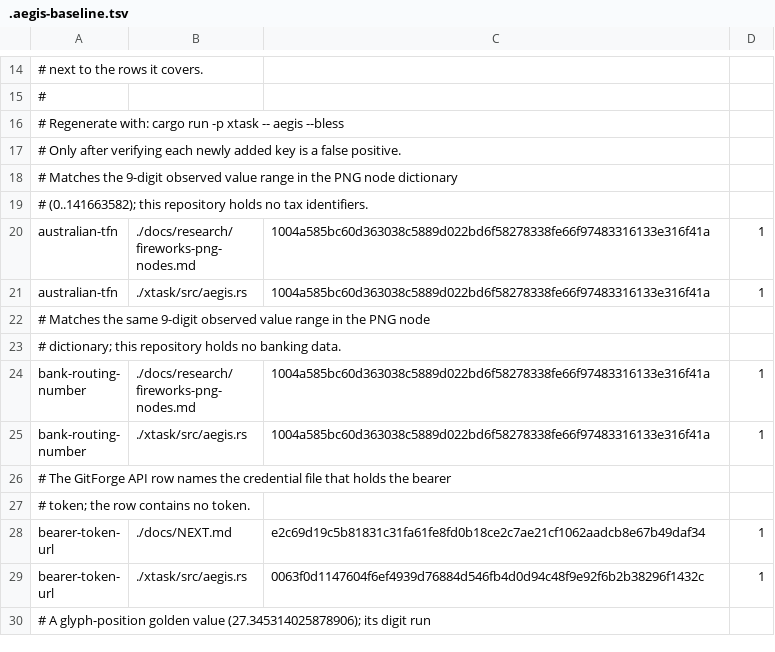
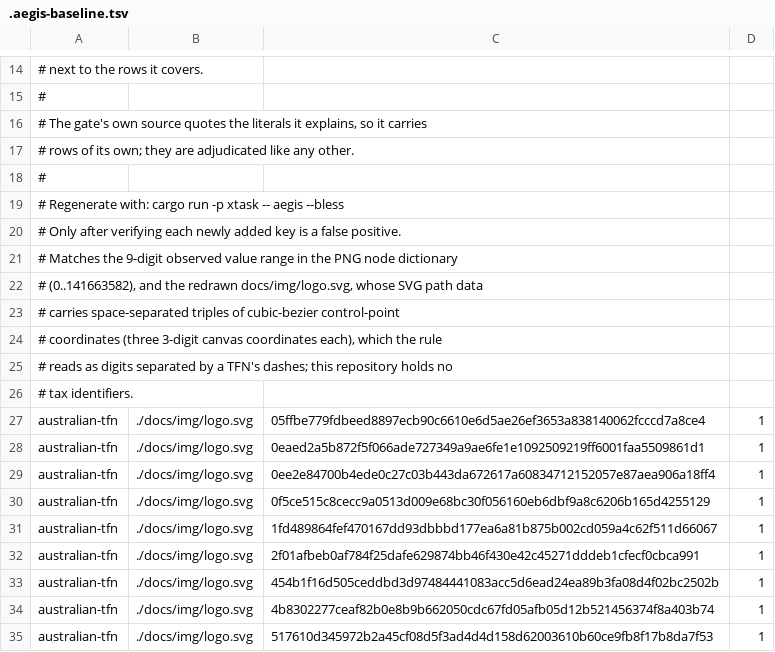
Before and after one commit to aliasfoxkde/FireCraft, a TSV file: .aegis-baseline.tsv, drawn as a sheet; only a part is shown, gaps mark what is left out; the shorter side is filled out with more unchanged rows; the diff covers the shown part only.

```diff
--- a/.aegis-baseline.tsv
+++ b/.aegis-baseline.tsv
@@ -15,2 +15,5 @@
 #
+# The gate's own source quotes the literals it explains, so it carries
+# rows of its own; they are adjudicated like any other.
+#
 # Regenerate with: cargo run -p xtask -- aegis --bless
@@ -18,2 +21,15 @@
 # Matches the 9-digit observed value range in the PNG node dictionary
-# (0..141663582); this repository holds no tax identifiers.
+# (0..141663582), and the redrawn docs/img/logo.svg, whose SVG path data
+# carries space-separated triples of cubic-bezier control-point
+# coordinates (three 3-digit canvas coordinates each), which the rule
+# reads as digits separated by a TFN's dashes; this repository holds no
+# tax identifiers.
+australian-tfn	./docs/img/logo.svg	05ffbe779fdbeed8897ecb90c6610e6d5ae26ef3653a838140062fcccd7a8ce4	1
+australian-tfn	./docs/img/logo.svg	0eaed2a5b872f5f066ade727349a9ae6fe1e1092509219ff6001faa5509861d1	1
+australian-tfn	./docs/img/logo.svg	0ee2e84700b4ede0c27c03b443da672617a60834712152057e87aea906a18ff4	1
+australian-tfn	./docs/img/logo.svg	0f5ce515c8cecc9a0513d009e68bc30f056160eb6dbf9a8c6206b165d4255129	1
+australian-tfn	./docs/img/logo.svg	1fd489864fef470167dd93dbbbd177ea6a81b875b002cd059a4c62f511d66067	1
+australian-tfn	./docs/img/logo.svg	2f01afbeb0af784f25dafe629874bb46f430e42c45271dddeb1cfecf0cbca991	1
+australian-tfn	./docs/img/logo.svg	454b1f16d505ceddbd3d97484441083acc5d6ead24ea89b3fa08d4f02bc2502b	1
+australian-tfn	./docs/img/logo.svg	4b8302277ceaf82b0e8b9b662050cdc67fd05afb05d12b521456374f8a403b74	1
+australian-tfn	./docs/img/logo.svg	517610d345972b2a45cf08d5f3ad4d4d158d62003610b60ce9fb8f17b8da7f53	1
```
Also changed, not shown: 14 added rows elsewhere in this file, 1 other file.
